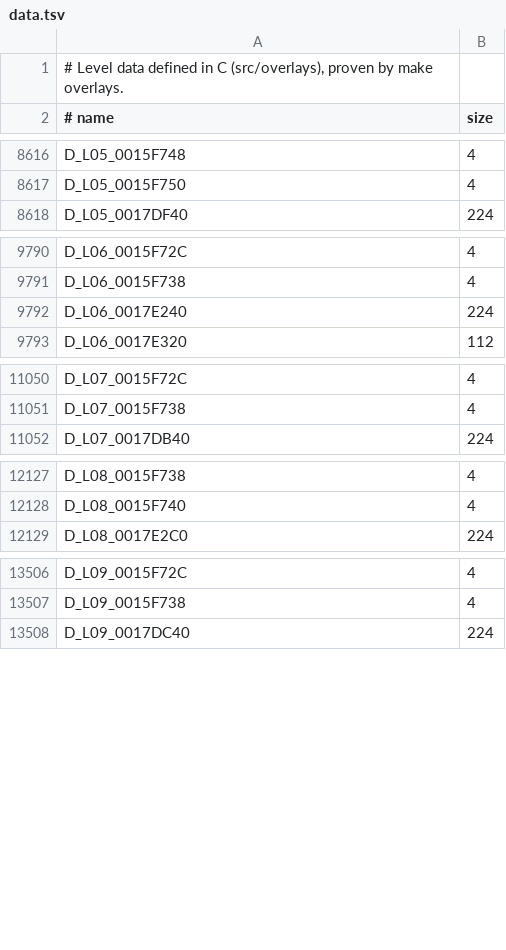
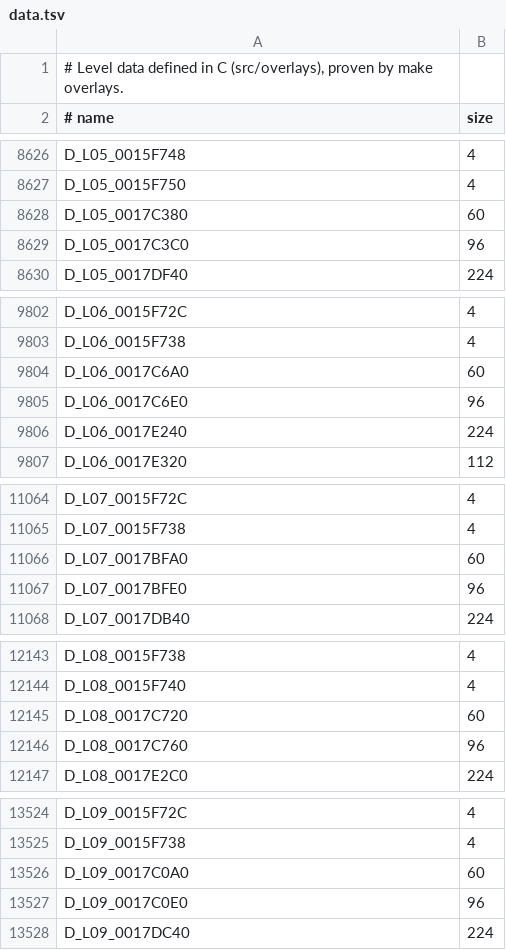
Before and after one commit to lombyte-project/Lombyte, a TSV file: config/us/levels/data.tsv, drawn as a sheet; only a part is shown, gaps mark what is left out; the diff covers the shown part only; the diff names each change by its address in the sheet, - before the commit and + after, or states it on an @@ line.

```diff
--- a/config/us/levels/data.tsv
+++ b/config/us/levels/data.tsv
+row 8628: D_L05_0017C380 | 60
+row 8629: D_L05_0017C3C0 | 96
+row 9804: D_L06_0017C6A0 | 60
+row 9805: D_L06_0017C6E0 | 96
+row 11066: D_L07_0017BFA0 | 60
+row 11067: D_L07_0017BFE0 | 96
+row 12145: D_L08_0017C720 | 60
+row 12146: D_L08_0017C760 | 96
+row 13526: D_L09_0017C0A0 | 60
+row 13527: D_L09_0017C0E0 | 96
```
Also changed, not shown: 28 added rows elsewhere in this file, 15 other files.
